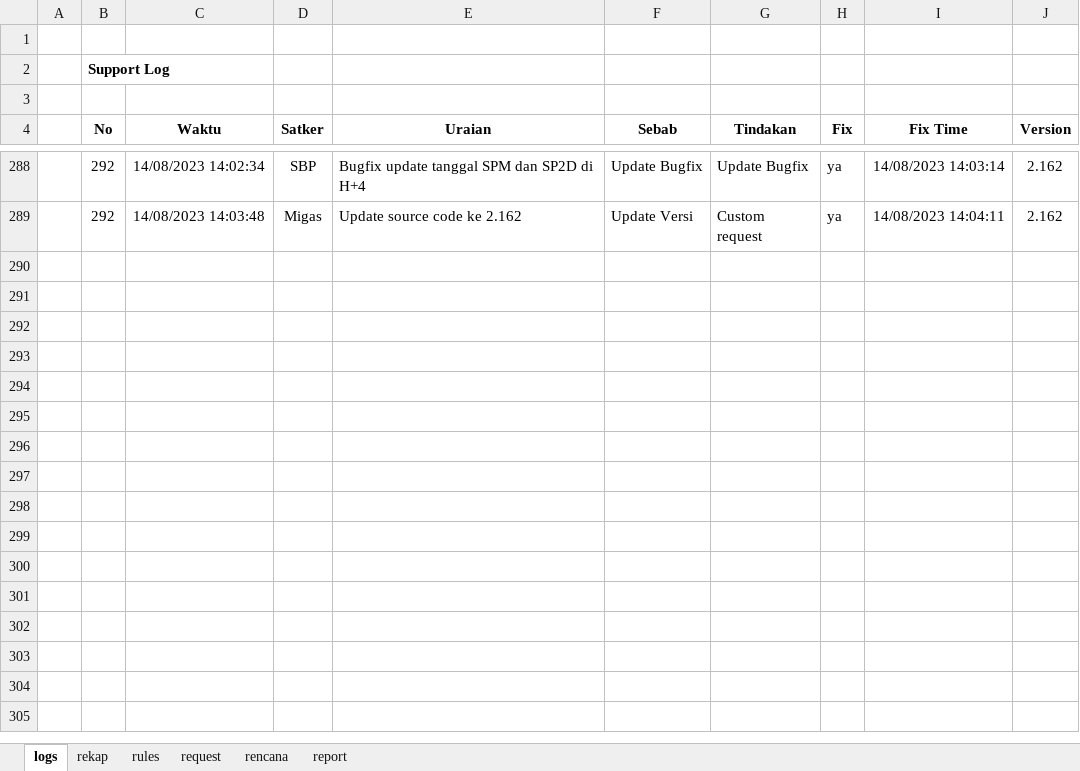
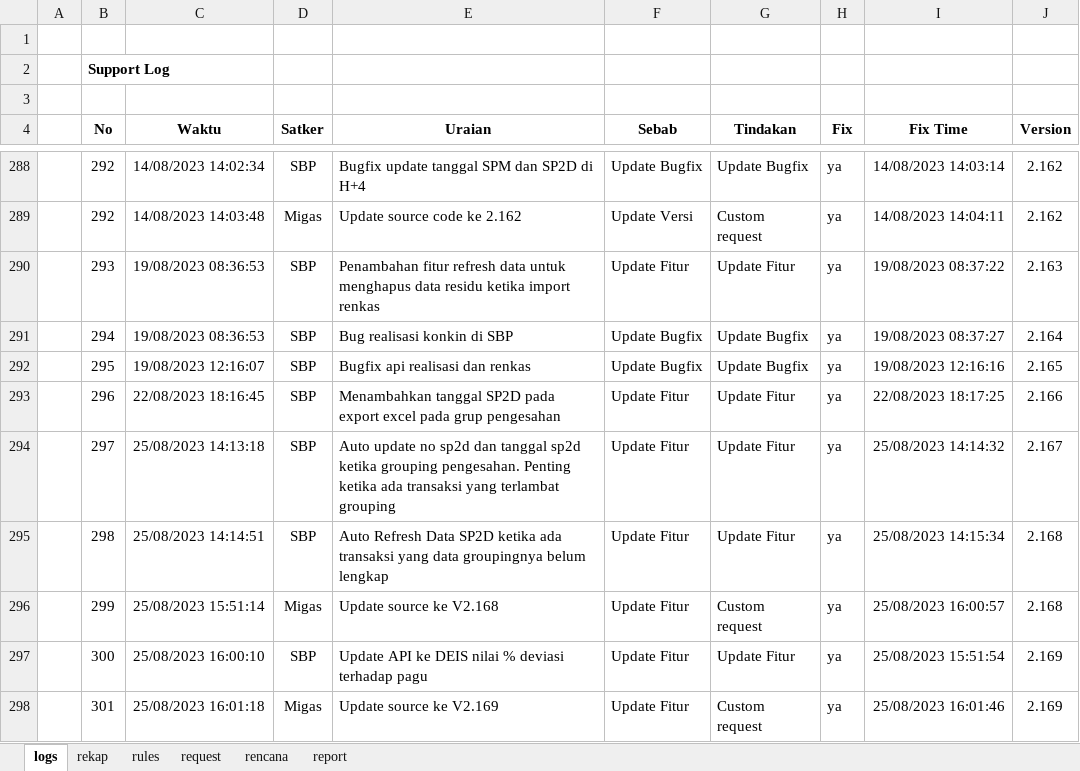
Before and after one commit to Faridalim/sik_release_note, an Excel workbook: SIK_RELEASE_NOTES.xlsx, sheet logs, drawn as a sheet; only a part is shown, gaps mark what is left out; values as stored, in another font and other column widths than the file's, no borders; the diff names each change by its address in the sheet, - before the commit and + after, or states it on an @@ line.

Commit message:
v2.169

```diff
--- a/SIK_RELEASE_NOTES.xlsx (sheet logs)
+++ b/SIK_RELEASE_NOTES.xlsx (sheet logs)
+row 290:  | 293 | 19/08/2023 08:36:53 | SBP | Penambahan fitur refresh data untuk menghapus data residu ketika import renkas | Update Fitur | Update Fitur | ya | 19/08/2023 08:37:22 | 2.163
+row 291:  | 294 | 19/08/2023 08:36:53 | SBP | Bug realisasi konkin di SBP | Update Bugfix | Update Bugfix | ya | 19/08/2023 08:37:27 | 2.164
+row 292:  | 295 | 19/08/2023 12:16:07 | SBP | Bugfix api realisasi dan renkas | Update Bugfix | Update Bugfix | ya | 19/08/2023 12:16:16 | 2.165
+row 293:  | 296 | 22/08/2023 18:16:45 | SBP | Menambahkan tanggal SP2D pada export excel pada grup pengesahan | Update Fitur | Update Fitur | ya | 22/08/2023 18:17:25 | 2.166
+row 294:  | 297 | 25/08/2023 14:13:18 | SBP | Auto update no sp2d dan tanggal sp2d ketika grouping pengesahan. Penting ketika ada transaksi yang terlambat grouping | Update Fitur | Update Fitur | ya | 25/08/2023 14:14:32 | 2.167
+row 295:  | 298 | 25/08/2023 14:14:51 | SBP | Auto Refresh Data SP2D ketika ada transaksi yang data groupingnya belum lengkap | Update Fitur | Update Fitur | ya | 25/08/2023 14:15:34 | 2.168
+row 296:  | 299 | 25/08/2023 15:51:14 | Migas | Update source ke V2.168 | Update Fitur | Custom request | ya | 25/08/2023 16:00:57 | 2.168
+row 297:  | 300 | 25/08/2023 16:00:10 | SBP | Update API ke DEIS nilai % deviasi terhadap pagu | Update Fitur | Update Fitur | ya | 25/08/2023 15:51:54 | 2.169
+row 298:  | 301 | 25/08/2023 16:01:18 | Migas | Update source ke V2.169 | Update Fitur | Custom request | ya | 25/08/2023 16:01:46 | 2.169
```
